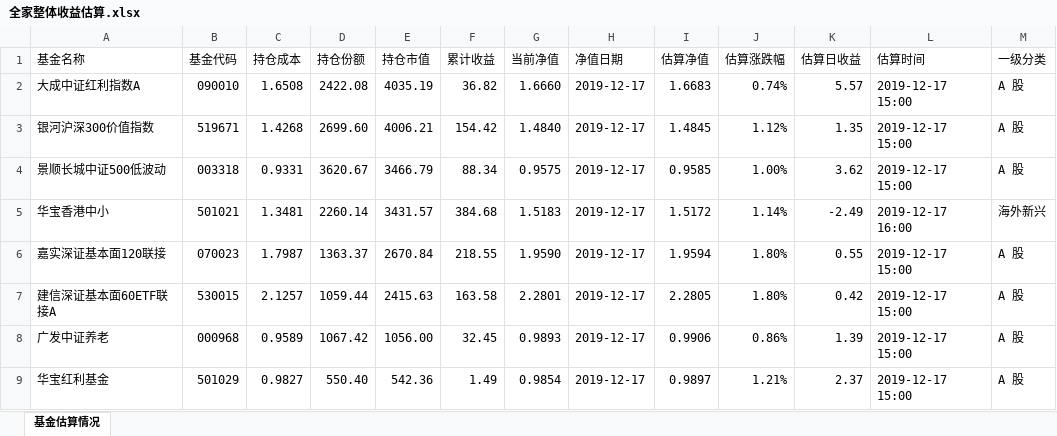
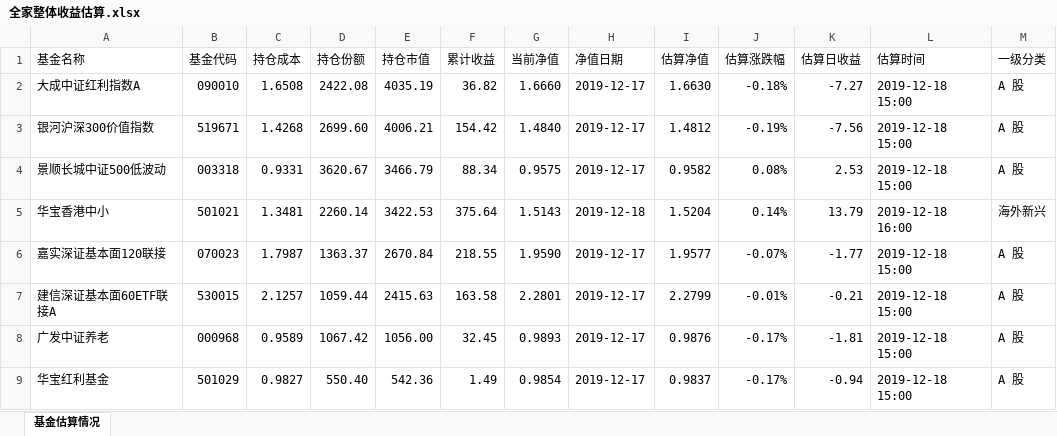
Before and after one commit to klq26/finance-data, an Excel workbook: scripts/output/201912/全家/全家整体收益估算.xlsx, sheet 基金估算情况, drawn as a sheet; only a part is shown; values as stored, in another font and other column widths than the file's, no cell formats; the diff covers the shown part only; the diff names each change by its address in the sheet, - before the commit and + after, or states it on an @@ line.

```diff
--- a/scripts/output/201912/全家/全家整体收益估算.xlsx (sheet 基金估算情况)
+++ b/scripts/output/201912/全家/全家整体收益估算.xlsx (sheet 基金估算情况)
-I2 (估算净值): 1.6683
+I2 (估算净值): 1.6630
-J2 (估算涨跌幅): 0.74%
+J2 (估算涨跌幅): -0.18%
-K2 (估算日收益): 5.57
+K2 (估算日收益): -7.27
-L2:L4 (估算时间): 2019-12-17 15:00
+L2:L4 (估算时间): 2019-12-18 15:00
-I3 (估算净值): 1.4845
+I3 (估算净值): 1.4812
-J3 (估算涨跌幅): 1.12%
+J3 (估算涨跌幅): -0.19%
-K3 (估算日收益): 1.35
+K3 (估算日收益): -7.56
-I4 (估算净值): 0.9585
+I4 (估算净值): 0.9582
-J4 (估算涨跌幅): 1.00%
+J4 (估算涨跌幅): 0.08%
-K4 (估算日收益): 3.62
+K4 (估算日收益): 2.53
-E5 (持仓市值): 3431.57
+E5 (持仓市值): 3422.53
-F5 (累计收益): 384.68
+F5 (累计收益): 375.64
-G5 (当前净值): 1.5183
+G5 (当前净值): 1.5143
-H5 (净值日期): 2019-12-17
+H5 (净值日期): 2019-12-18
-I5 (估算净值): 1.5172
+I5 (估算净值): 1.5204
-J5 (估算涨跌幅): 1.14%
+J5 (估算涨跌幅): 0.14%
-K5 (估算日收益): -2.49
+K5 (估算日收益): 13.79
-L5 (估算时间): 2019-12-17 16:00
+L5 (估算时间): 2019-12-18 16:00
-I6 (估算净值): 1.9594
+I6 (估算净值): 1.9577
-J6 (估算涨跌幅): 1.80%
+J6 (估算涨跌幅): -0.07%
-K6 (估算日收益): 0.55
+K6 (估算日收益): -1.77
-L6:L9 (估算时间): 2019-12-17 15:00
+L6:L9 (估算时间): 2019-12-18 15:00
-I7 (估算净值): 2.2805
+I7 (估算净值): 2.2799
-J7 (估算涨跌幅): 1.80%
+J7 (估算涨跌幅): -0.01%
-K7 (估算日收益): 0.42
+K7 (估算日收益): -0.21
-I8 (估算净值): 0.9906
+I8 (估算净值): 0.9876
-J8 (估算涨跌幅): 0.86%
+J8 (估算涨跌幅): -0.17%
-K8 (估算日收益): 1.39
+K8 (估算日收益): -1.81
-I9 (估算净值): 0.9897
+I9 (估算净值): 0.9837
-J9 (估算涨跌幅): 1.21%
+J9 (估算涨跌幅): -0.17%
-K9 (估算日收益): 2.37
+K9 (估算日收益): -0.94
```
Also changed, not shown: 481 edited cells elsewhere in this sheet, cell formats, scripts/output/201912/全家/全家整体资产配置.xlsx, 14 other files.
